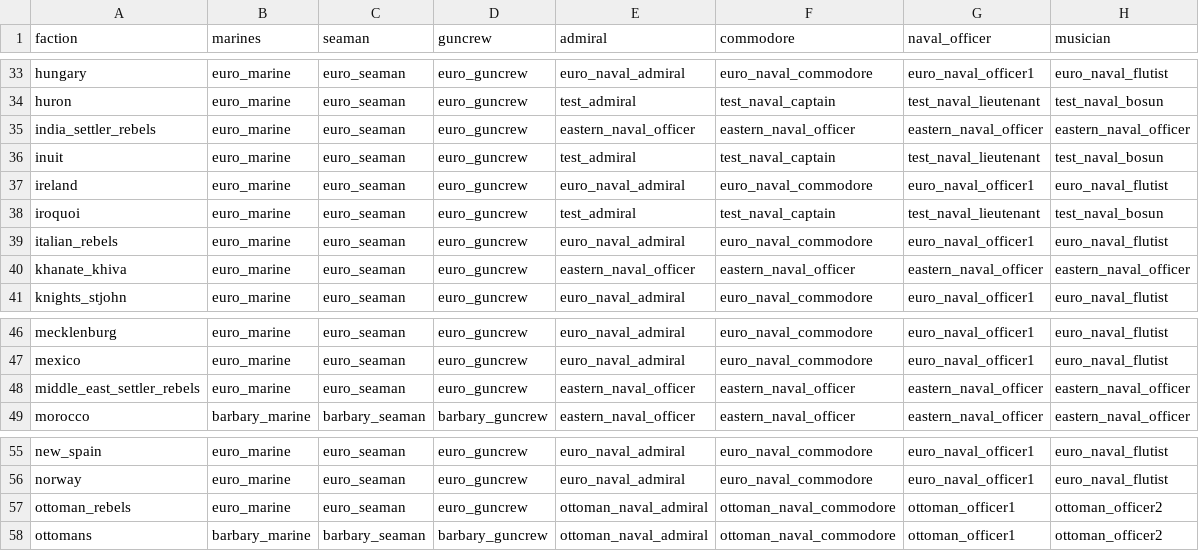
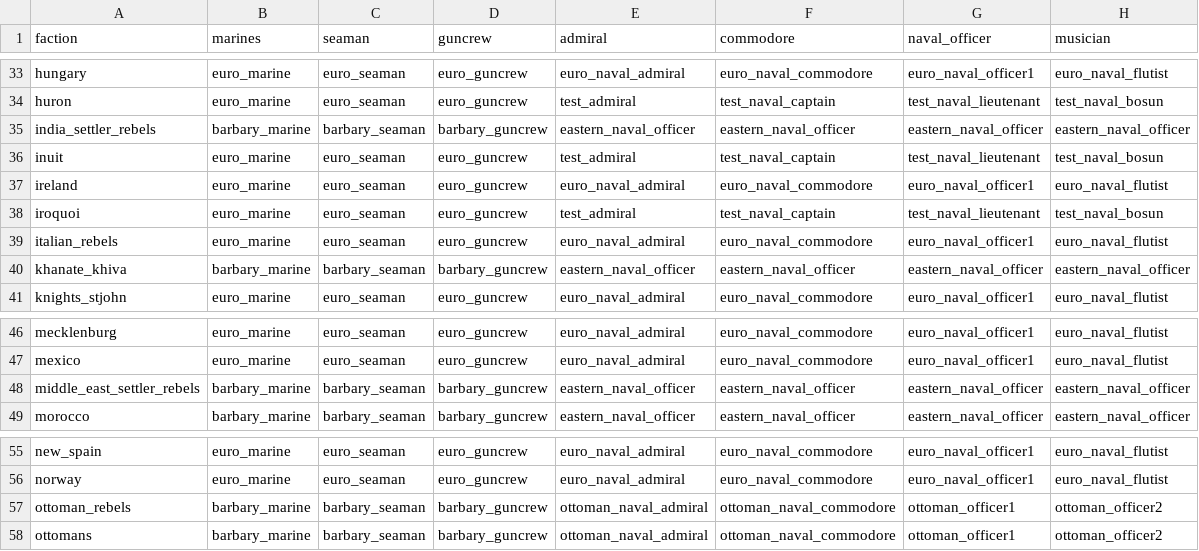
Before and after one commit to ilia-sharafutdinov/empire_vanilla_files, a TSV file: packs/main/db/unit_stats_naval_crew_to_factions_tables/unit_stats_naval_crew_to_factions.tsv, drawn as a sheet; only a part is shown, gaps mark what is left out; the diff covers the shown part only.

```diff
--- a/packs/main/db/unit_stats_naval_crew_to_factions_tables/unit_stats_naval_crew_to_factions.tsv
+++ b/packs/main/db/unit_stats_naval_crew_to_factions_tables/unit_stats_naval_crew_to_factions.tsv
@@ -34,3 +34,3 @@ hungary	euro_marine	euro_seaman	euro_guncrew	euro_naval_admiral	euro_naval_commo
 huron	euro_marine	euro_seaman	euro_guncrew	test_admiral	test_naval_captain	test_naval_lieutenant	test_naval_bosun
-india_settler_rebels	euro_marine	euro_seaman	euro_guncrew	eastern_naval_officer	eastern_naval_officer	eastern_naval_officer	eastern_naval_officer
+india_settler_rebels	barbary_marine	barbary_seaman	barbary_guncrew	eastern_naval_officer	eastern_naval_officer	eastern_naval_officer	eastern_naval_officer
 inuit	euro_marine	euro_seaman	euro_guncrew	test_admiral	test_naval_captain	test_naval_lieutenant	test_naval_bosun
@@ -39,3 +39,3 @@ iroquoi	euro_marine	euro_seaman	euro_guncrew	test_admiral	test_naval_captain	tes
 italian_rebels	euro_marine	euro_seaman	euro_guncrew	euro_naval_admiral	euro_naval_commodore	euro_naval_officer1	euro_naval_flutist
-khanate_khiva	euro_marine	euro_seaman	euro_guncrew	eastern_naval_officer	eastern_naval_officer	eastern_naval_officer	eastern_naval_officer
+khanate_khiva	barbary_marine	barbary_seaman	barbary_guncrew	eastern_naval_officer	eastern_naval_officer	eastern_naval_officer	eastern_naval_officer
 knights_stjohn	euro_marine	euro_seaman	euro_guncrew	euro_naval_admiral	euro_naval_commodore	euro_naval_officer1	euro_naval_flutist
@@ -47,3 +47,3 @@ mecklenburg	euro_marine	euro_seaman	euro_guncrew	euro_naval_admiral	euro_naval_c
 mexico	euro_marine	euro_seaman	euro_guncrew	euro_naval_admiral	euro_naval_commodore	euro_naval_officer1	euro_naval_flutist
-middle_east_settler_rebels	euro_marine	euro_seaman	euro_guncrew	eastern_naval_officer	eastern_naval_officer	eastern_naval_officer	eastern_naval_officer
+middle_east_settler_rebels	barbary_marine	barbary_seaman	barbary_guncrew	eastern_naval_officer	eastern_naval_officer	eastern_naval_officer	eastern_naval_officer
 morocco	barbary_marine	barbary_seaman	barbary_guncrew	eastern_naval_officer	eastern_naval_officer	eastern_naval_officer	eastern_naval_officer
@@ -56,3 +56,3 @@ new_spain	euro_marine	euro_seaman	euro_guncrew	euro_naval_admiral	euro_naval_com
 norway	euro_marine	euro_seaman	euro_guncrew	euro_naval_admiral	euro_naval_commodore	euro_naval_officer1	euro_naval_flutist
-ottoman_rebels	euro_marine	euro_seaman	euro_guncrew	ottoman_naval_admiral	ottoman_naval_commodore	ottoman_officer1	ottoman_officer2
+ottoman_rebels	barbary_marine	barbary_seaman	barbary_guncrew	ottoman_naval_admiral	ottoman_naval_commodore	ottoman_officer1	ottoman_officer2
 ottomans	barbary_marine	barbary_seaman	barbary_guncrew	ottoman_naval_admiral	ottoman_naval_commodore	ottoman_officer1	ottoman_officer2
```
Also changed, not shown: 37 edited cells elsewhere in this file.
